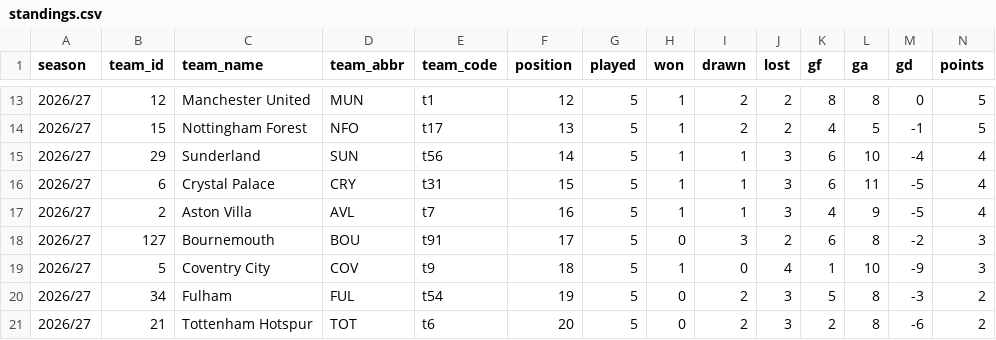
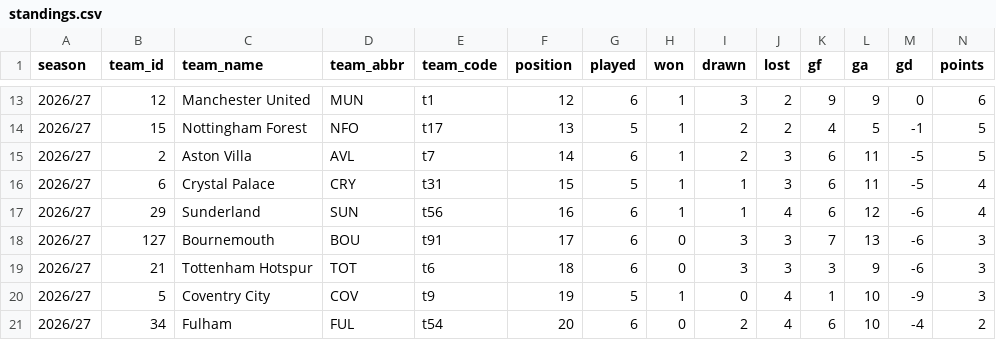
Before and after one commit to Scorelax/table-predictions, a CSV file: data/standings.csv, drawn as a sheet; only a part is shown, gaps mark what is left out; the diff covers the shown part only.

```diff
--- a/data/standings.csv
+++ b/data/standings.csv
@@ -13,9 +13,9 @@ season,team_id,team_name,team_abbr,team_code,position,played,won,drawn,lost,gf,g
-2026/27,12,Manchester United,MUN,t1,12,5,1,2,2,8,8,0,5
+2026/27,12,Manchester United,MUN,t1,12,6,1,3,2,9,9,0,6
 2026/27,15,Nottingham Forest,NFO,t17,13,5,1,2,2,4,5,-1,5
-2026/27,29,Sunderland,SUN,t56,14,5,1,1,3,6,10,-4,4
+2026/27,2,Aston Villa,AVL,t7,14,6,1,2,3,6,11,-5,5
 2026/27,6,Crystal Palace,CRY,t31,15,5,1,1,3,6,11,-5,4
-2026/27,2,Aston Villa,AVL,t7,16,5,1,1,3,4,9,-5,4
-2026/27,127,Bournemouth,BOU,t91,17,5,0,3,2,6,8,-2,3
-2026/27,5,Coventry City,COV,t9,18,5,1,0,4,1,10,-9,3
-2026/27,34,Fulham,FUL,t54,19,5,0,2,3,5,8,-3,2
-2026/27,21,Tottenham Hotspur,TOT,t6,20,5,0,2,3,2,8,-6,2
+2026/27,29,Sunderland,SUN,t56,16,6,1,1,4,6,12,-6,4
+2026/27,127,Bournemouth,BOU,t91,17,6,0,3,3,7,13,-6,3
+2026/27,21,Tottenham Hotspur,TOT,t6,18,6,0,3,3,3,9,-6,3
+2026/27,5,Coventry City,COV,t9,19,5,1,0,4,1,10,-9,3
+2026/27,34,Fulham,FUL,t54,20,6,0,2,4,6,10,-4,2
```
Also changed, not shown: 2 added rows, 2 removed rows and 26 edited cells elsewhere in this file.
